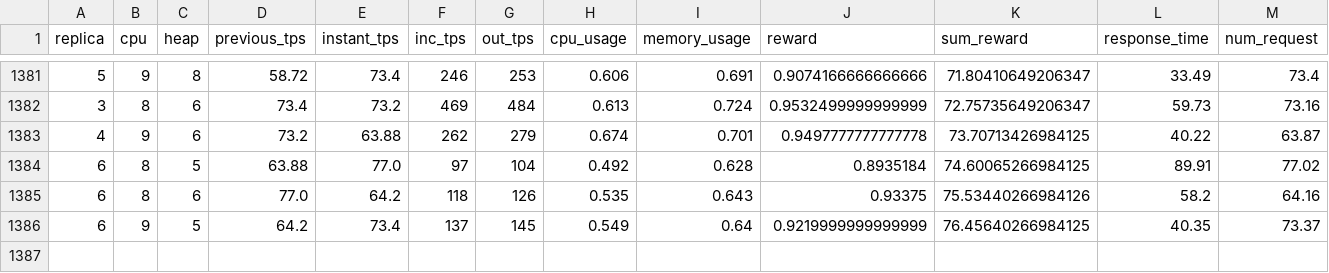
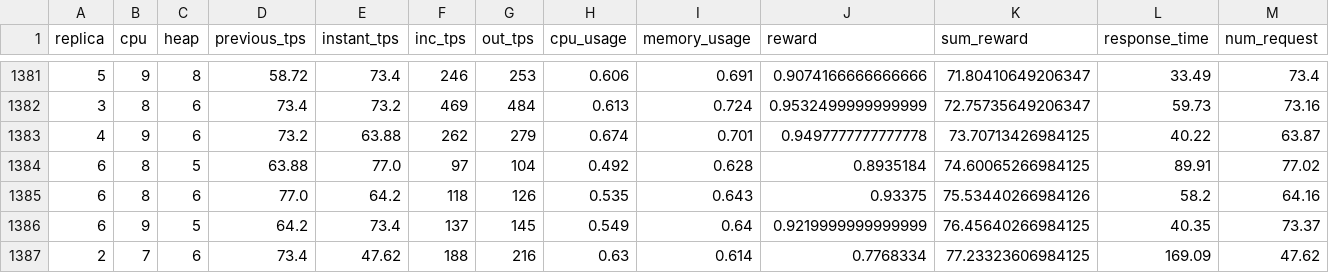
Before and after one commit to app2scale/agent, a CSV file: server_client_v2/output_3.csv, drawn as a sheet; only a part is shown, gaps mark what is left out; rows hold the shown columns only; the diff names each change by its address in the sheet, - before the commit and + after, or states it on an @@ line.

Commit message:
Updated output_3.csv

```diff
--- a/server_client_v2/output_3.csv
+++ b/server_client_v2/output_3.csv
+row 1387: 2 | 7 | 6 | 73.4 | 47.62 | 188 | 216 | 0.63 | 0.614 | 0.7768334 | 77.23323606984125 | 169.09 | 47.62
```
